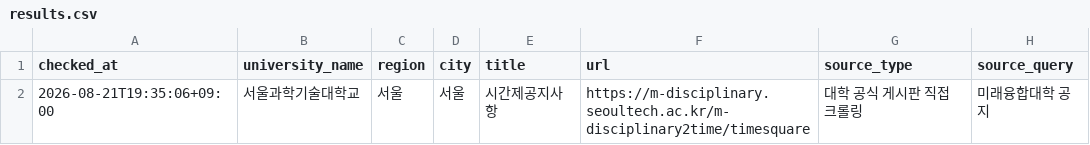
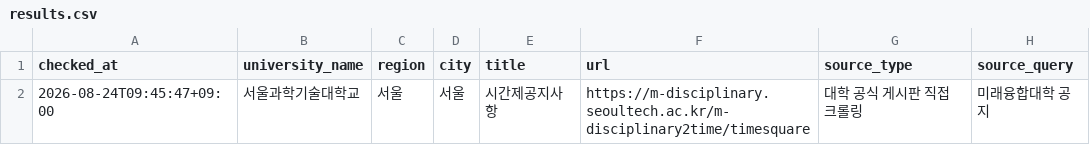
Before and after one commit to undcore/university-course-watcher, a CSV file: university-course-watcher/data/results.csv, drawn as a sheet; only a part is shown; the diff names each change by its address in the sheet, - before the commit and + after, or states it on an @@ line.

```diff
--- a/university-course-watcher/data/results.csv
+++ b/university-course-watcher/data/results.csv
-A2 (checked_at): 2026-08-21T19:35:06+09:00
+A2 (checked_at): 2026-08-24T09:45:47+09:00
```
Also changed, not shown: 3 other files.
